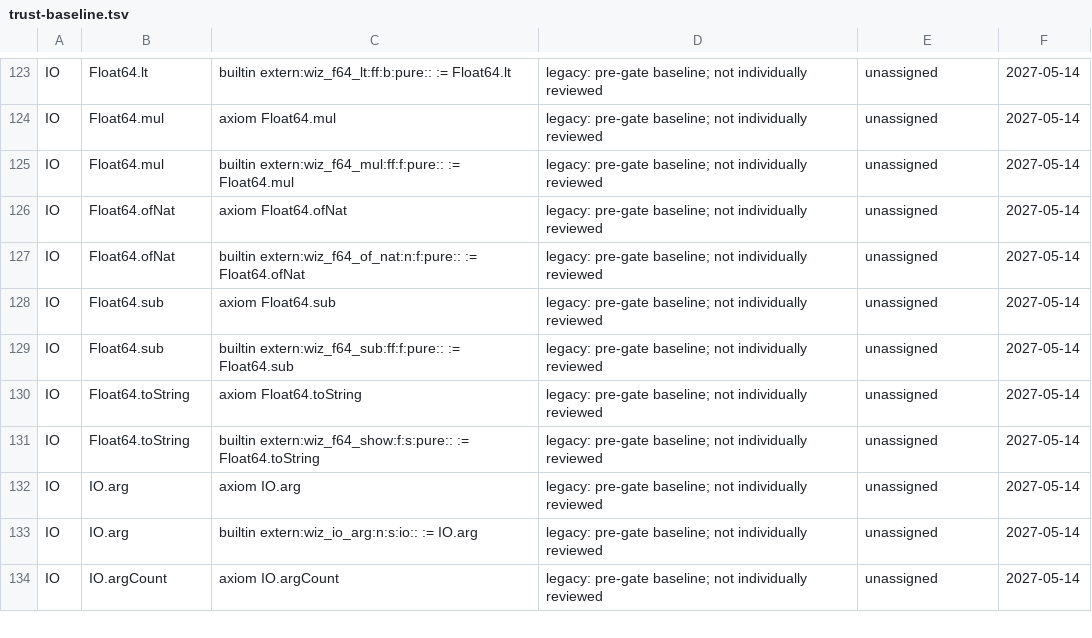
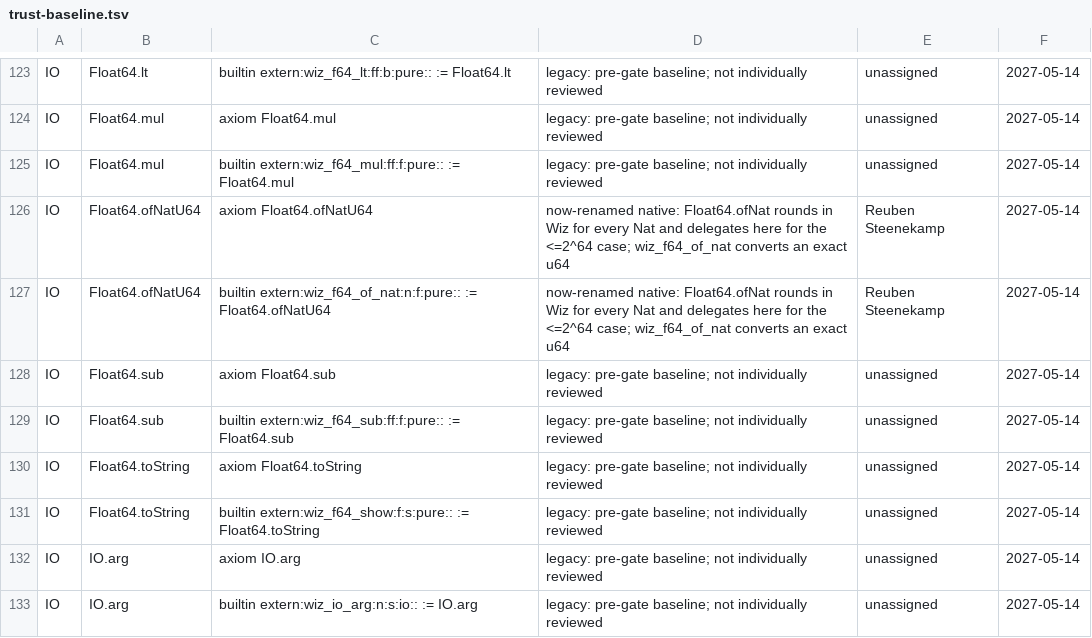
Before and after one commit to wiz-pl/wiz, a TSV file: .github/trust-baseline.tsv, drawn as a sheet; only a part is shown, gaps mark what is left out; the shorter side is filled out with more unchanged rows.

Commit message:
trust: reason the renamed Float64.ofNatU64 native

```diff
--- a/.github/trust-baseline.tsv
+++ b/.github/trust-baseline.tsv
@@ -125,4 +125,4 @@ IO	Float64.mul	axiom Float64.mul	legacy: pre-gate baseline; not individually rev
 IO	Float64.mul	builtin extern:wiz_f64_mul:ff:f:pure:: := Float64.mul	legacy: pre-gate baseline; not individually reviewed	unassigned	2027-05-14
-IO	Float64.ofNat	axiom Float64.ofNat	legacy: pre-gate baseline; not individually reviewed	unassigned	2027-05-14
-IO	Float64.ofNat	builtin extern:wiz_f64_of_nat:n:f:pure:: := Float64.ofNat	legacy: pre-gate baseline; not individually reviewed	unassigned	2027-05-14
+IO	Float64.ofNatU64	axiom Float64.ofNatU64	now-renamed native: Float64.ofNat rounds in Wiz for every Nat and delegates here for the <=2^64 case; wiz_f64_of_nat converts an exact u64	Reuben Steenekamp	2027-05-14
+IO	Float64.ofNatU64	builtin extern:wiz_f64_of_nat:n:f:pure:: := Float64.ofNatU64	now-renamed native: Float64.ofNat rounds in Wiz for every Nat and delegates here for the <=2^64 case; wiz_f64_of_nat converts an exact u64	Reuben Steenekamp	2027-05-14
 IO	Float64.sub	axiom Float64.sub	legacy: pre-gate baseline; not individually reviewed	unassigned	2027-05-14
```
